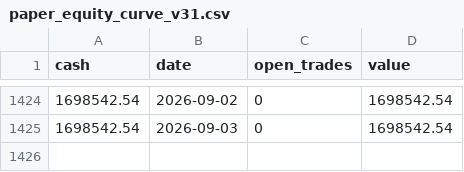
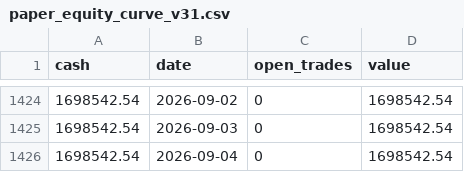
Before and after one commit to Anasmohm/strategy-testing-v2, a CSV file: reports/paper_equity_curve_v31.csv, drawn as a sheet; only a part is shown, gaps mark what is left out.

```diff
--- a/reports/paper_equity_curve_v31.csv
+++ b/reports/paper_equity_curve_v31.csv
@@ -1425 +1425,2 @@ cash,date,open_trades,value
 1698542.54,2026-09-03,0,1698542.54
+1698542.54,2026-09-04,0,1698542.54
```
Also changed, not shown: reports/portfolio_equity_curve.csv, 15 other files.
